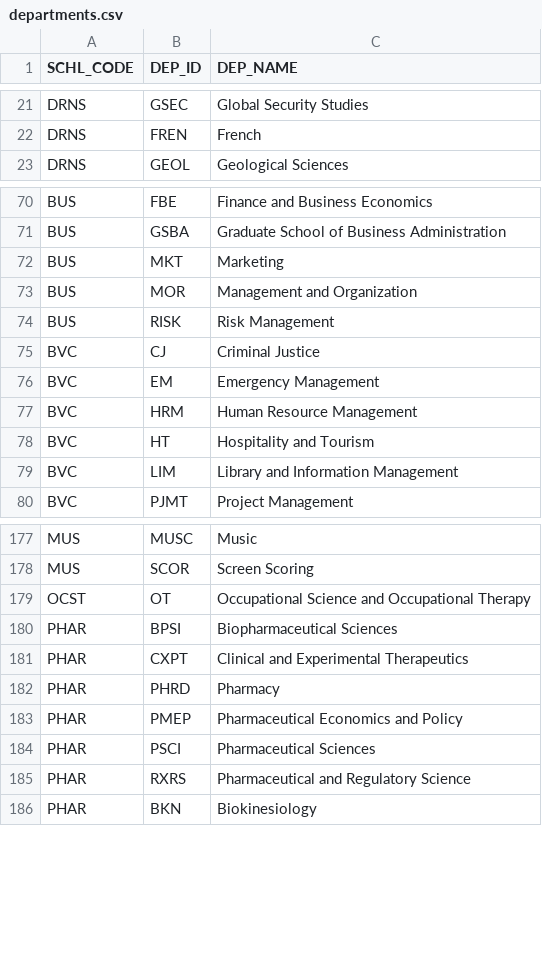
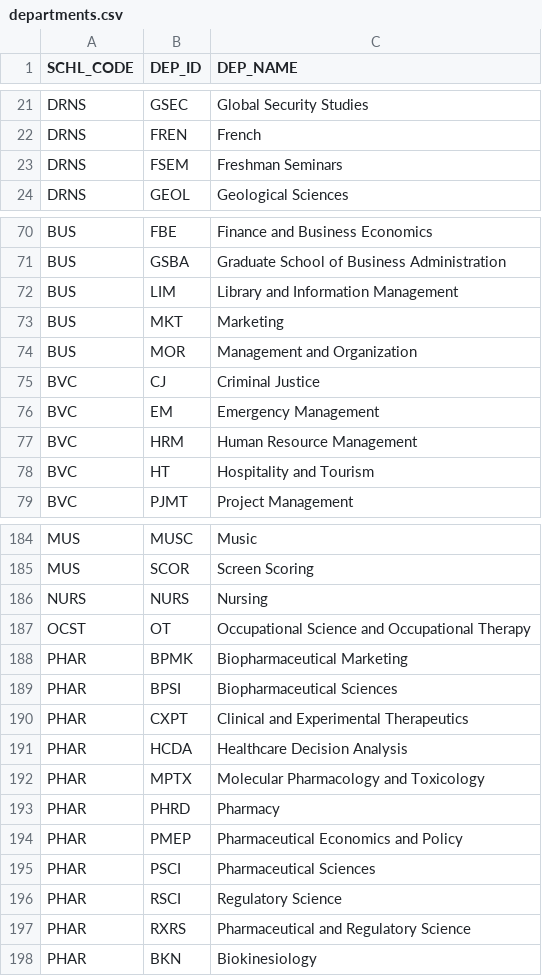
Before and after one commit to HimuJain/USC-Schedule-Planner, a CSV file: departments.csv, drawn as a sheet; only a part is shown, gaps mark what is left out; the diff covers the shown part only.

```diff
--- a/departments.csv
+++ b/departments.csv
@@ -22,2 +22,3 @@ DRNS,GSEC,Global Security Studies
 DRNS,FREN,French
+DRNS,FSEM,Freshman Seminars
 DRNS,GEOL,Geological Sciences
@@ -71,5 +71,5 @@ BUS,FBE,Finance and Business Economics
 BUS,GSBA,Graduate School of Business Administration
+BUS,LIM,Library and Information Management
 BUS,MKT,Marketing
 BUS,MOR,Management and Organization
-BUS,RISK,Risk Management
 BVC,CJ,Criminal Justice
@@ -78,3 +78,2 @@ BVC,HRM,Human Resource Management
 BVC,HT,Hospitality and Tourism
-BVC,LIM,Library and Information Management
 BVC,PJMT,Project Management
@@ -178,5 +185,9 @@ MUS,MUSC,Music
 MUS,SCOR,Screen Scoring
+NURS,NURS,Nursing
 OCST,OT,Occupational Science and Occupational Therapy
+PHAR,BPMK,Biopharmaceutical Marketing
 PHAR,BPSI,Biopharmaceutical Sciences
 PHAR,CXPT,Clinical and Experimental Therapeutics
+PHAR,HCDA,Healthcare Decision Analysis
+PHAR,MPTX,Molecular Pharmacology and Toxicology
 PHAR,PHRD,Pharmacy
@@ -184,2 +195,3 @@ PHAR,PMEP,Pharmaceutical Economics and Policy
 PHAR,PSCI,Pharmaceutical Sciences
+PHAR,RSCI,Regulatory Science
 PHAR,RXRS,Pharmaceutical and Regulatory Science
```
Also changed, not shown: 28 added rows, 8 moved rows and 1 edited cell elsewhere in this file, 13 other files.
